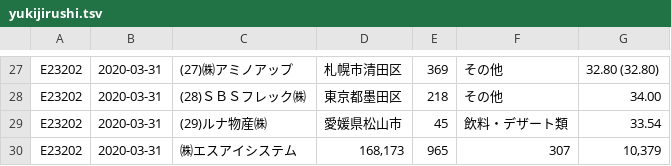
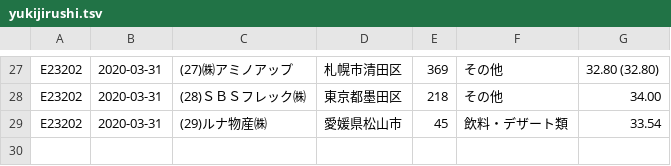
Before and after one commit to yujihamaguchi/spike-for-parsing-xbrl, a TSV file: resources/yukijirushi.tsv, drawn as a sheet; only a part is shown, gaps mark what is left out; the diff names each change by its address in the sheet, - before the commit and + after, or states it on an @@ line.

Commit message:
add test data

```diff
--- a/resources/yukijirushi.tsv
+++ b/resources/yukijirushi.tsv
-row 30: E23202 | 2020-03-31 | ㈱エスアイシステム | 168,173 | 965 | 307 | 10,379
```
Also changed, not shown: 6 other files.
